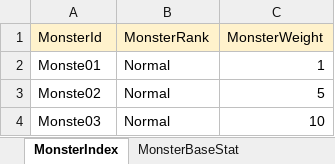
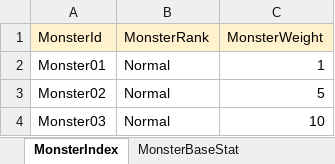
Before and after one commit to nate0815/CombatCalculatorTest, an Excel workbook: Data/Monster.xlsx, sheet MonsterIndex, drawn as a sheet; values as stored, in another font and other column widths than the file's, no borders; charts and pictures not drawn; the diff names each change by its address in the sheet, - before the commit and + after, or states it on an @@ line.

```diff
--- a/Data/Monster.xlsx (sheet MonsterIndex)
+++ b/Data/Monster.xlsx (sheet MonsterIndex)
-A2 (MonsterId): Monste01
+A2 (MonsterId): Monster01
-A3 (MonsterId): Monste02
+A3 (MonsterId): Monster02
-A4 (MonsterId): Monste03
+A4 (MonsterId): Monster03
```
Also changed, not shown: sheet MonsterSkill, sheet MonsterBaseStat, charts or pictures, 8 other files.
